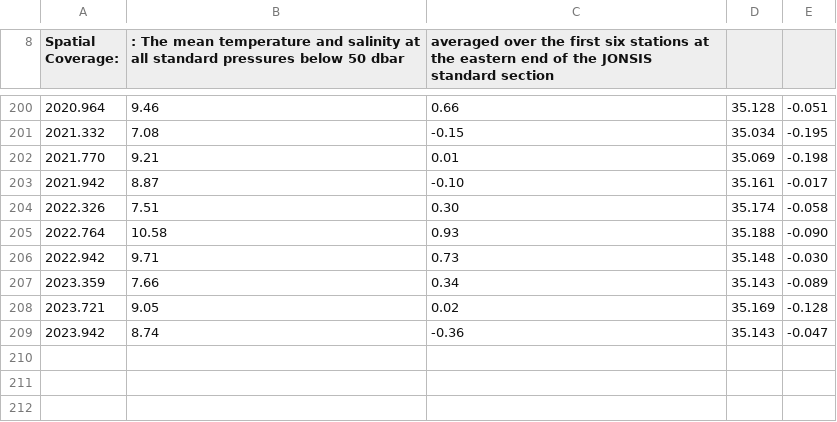
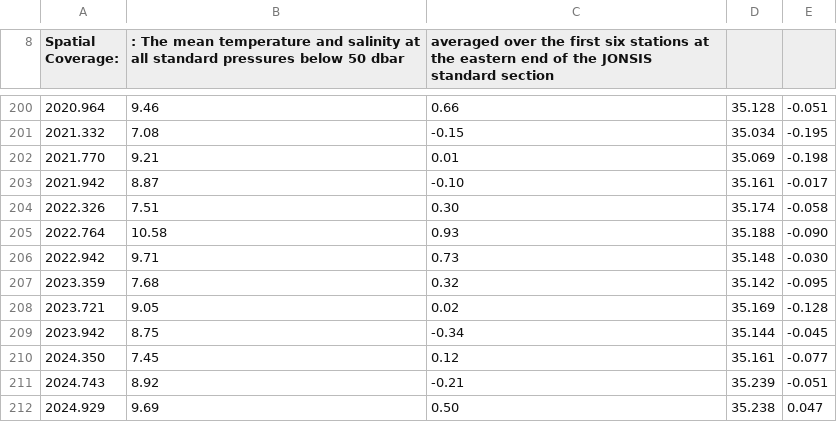
Before and after one commit to beeberx/wg_WGOH, a CSV file: IROC_Timeseries/NSea_CooledAtlantic_Timeseries-TMP-2025-02-26.csv, drawn as a sheet; only a part is shown, gaps mark what is left out; the diff names each change by its address in the sheet, - before the commit and + after, or states it on an @@ line.

```diff
--- a/IROC_Timeseries/NSea_CooledAtlantic_Timeseries-TMP-2025-02-26.csv
+++ b/IROC_Timeseries/NSea_CooledAtlantic_Timeseries-TMP-2025-02-26.csv
-B207: 7.66
+B207: 7.68
-C207: 0.34
+C207: 0.32
-D207: 35.143
+D207: 35.142
-E207: -0.089
+E207: -0.095
-B209: 8.74
+B209: 8.75
-C209: -0.36
+C209: -0.34
-D209: 35.143
+D209: 35.144
-E209: -0.047
+E209: -0.045
+row 210: 2024.350 | 7.45 | 0.12 | 35.161 | -0.077
+row 211: 2024.743 | 8.92 | -0.21 | 35.239 | -0.051
+row 212: 2024.929 | 9.69 | 0.50 | 35.238 | 0.047
```
Also changed, not shown: IROC_Timeseries/NSea_CooledAtlantic_Annual-TMP-2025-02-26.csv, IROC_Timeseries/NSea_FairIsle_Annual-TMP-2025-02-26.csv, 1 other file.
